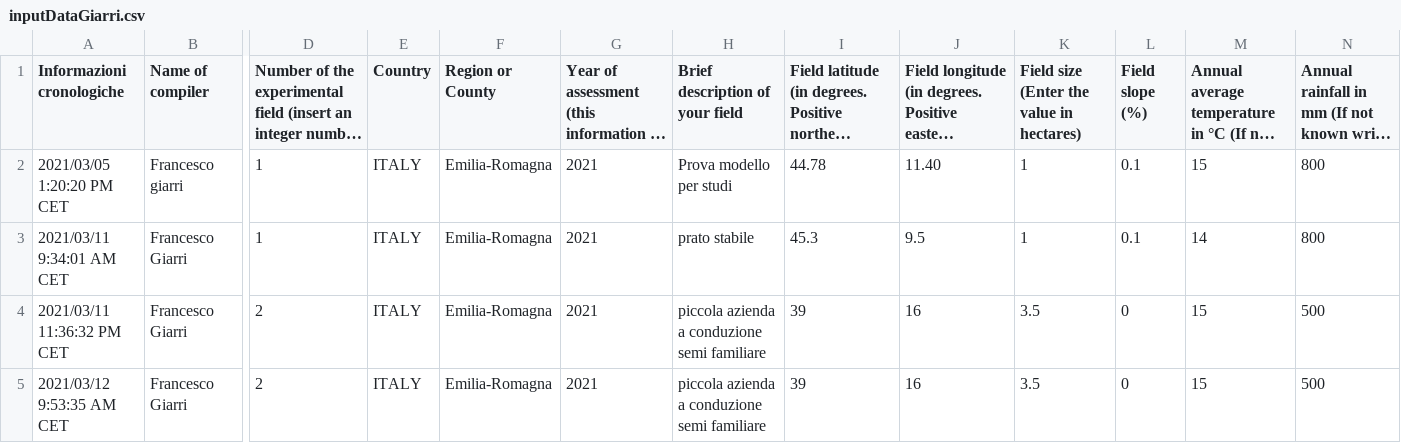
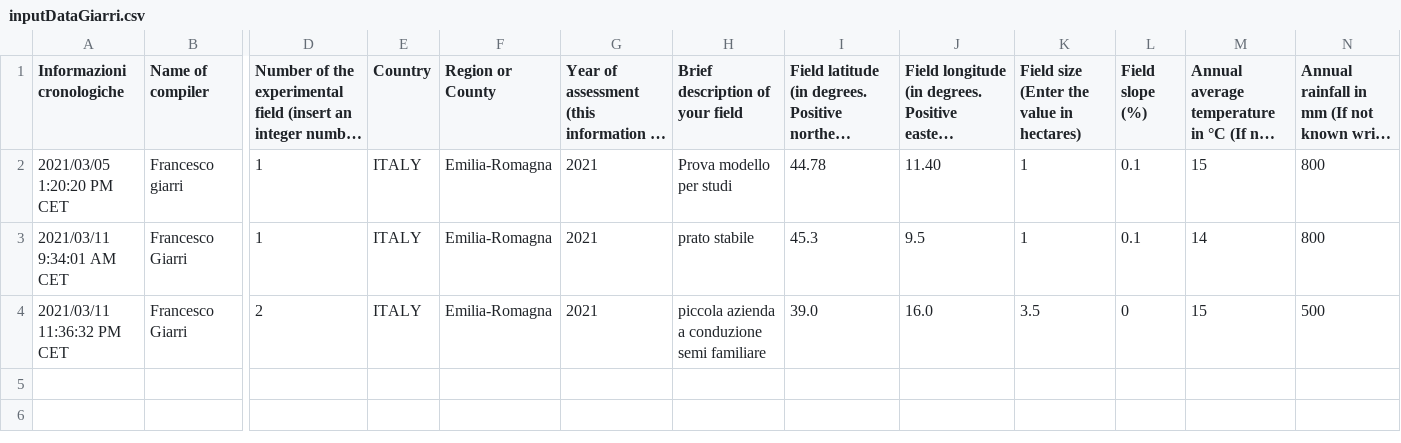
Before and after one commit to ARPA-SIMC/carbonCalculator, a CSV file: DATA/inputDataGiarri.csv, drawn as a sheet; only a part is shown, gaps mark what is left out; long unchanged cells end in …; rows hold the shown columns only; the diff names each change by its address in the sheet, - before the commit and + after, or states it on an @@ line.

```diff
--- a/DATA/inputDataGiarri.csv
+++ b/DATA/inputDataGiarri.csv
-I4: 39
+I4: 39.0
-J4: 16
+J4: 16.0
-row 5: 2021/03/12 9:53:35 AM CET | Francesco Giarri | 2 | ITALY | Emilia-Romagna | 2021 | piccola azienda a conduzione semi familiare | 39 | 16 | 3.5 | 0 | 15 | 500
```
Also changed, not shown: 1 other file.
